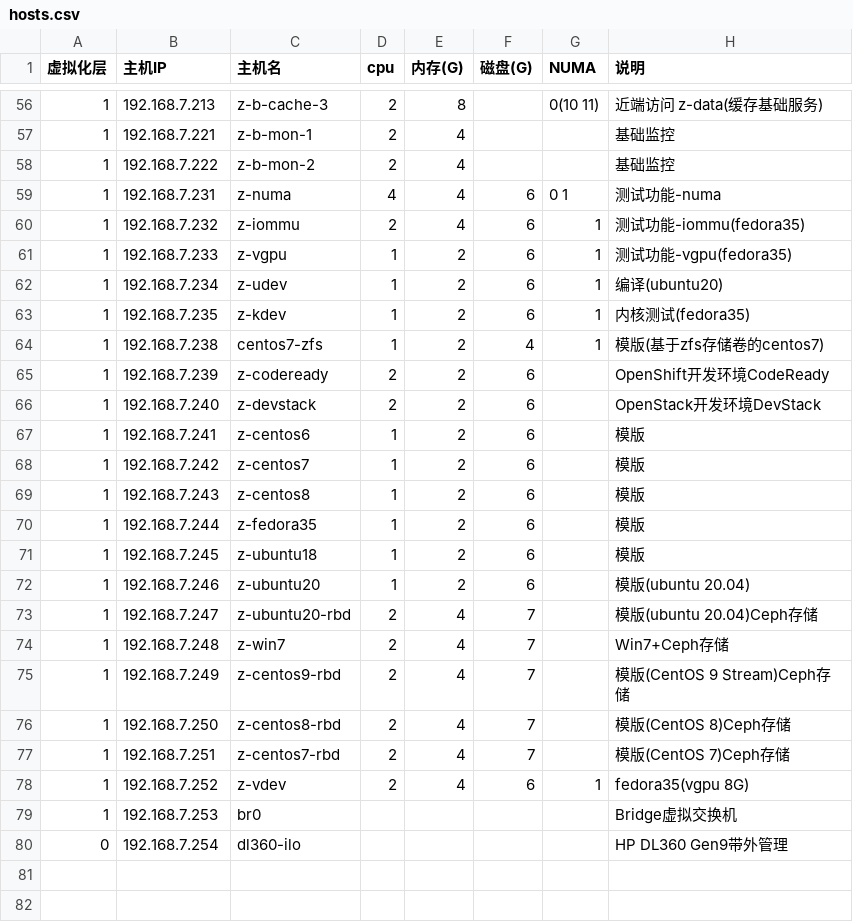
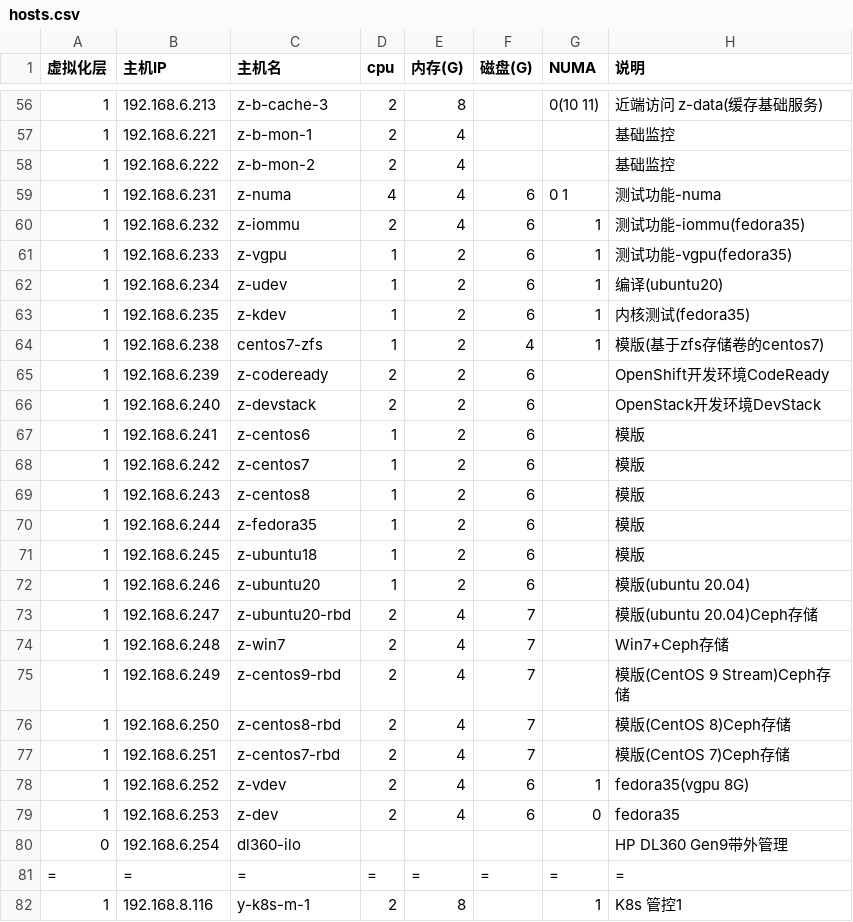
Before and after one commit to huataihuang/cloud-atlas, a CSV file: source/real/priv_cloud/priv_cloud_infra_2025/hosts.csv, drawn as a sheet; only a part is shown, gaps mark what is left out; the diff covers the shown part only.

```diff
--- a/source/real/priv_cloud/priv_cloud_infra_2025/hosts.csv
+++ b/source/real/priv_cloud/priv_cloud_infra_2025/hosts.csv
@@ -56,25 +56,27 @@
-1,192.168.7.213,z-b-cache-3,2,8,,0(10 11),近端访问 z-data(缓存基础服务)
-1,192.168.7.221,z-b-mon-1,2,4,,,基础监控
-1,192.168.7.222,z-b-mon-2,2,4,,,基础监控
-1,192.168.7.231,z-numa,4,4,6,0 1,测试功能-numa
-1,192.168.7.232,z-iommu,2,4,6,1,测试功能-iommu(fedora35)
-1,192.168.7.233,z-vgpu,1,2,6,1,测试功能-vgpu(fedora35)
-1,192.168.7.234,z-udev,1,2,6,1,编译(ubuntu20)
-1,192.168.7.235,z-kdev,1,2,6,1,内核测试(fedora35)
-1,192.168.7.238,centos7-zfs,1,2,4,1,模版(基于zfs存储卷的centos7)
-1,192.168.7.239,z-codeready,2,2,6,,OpenShift开发环境CodeReady
-1,192.168.7.240,z-devstack,2,2,6,,OpenStack开发环境DevStack
-1,192.168.7.241,z-centos6,1,2,6,,模版
-1,192.168.7.242,z-centos7,1,2,6,,模版
-1,192.168.7.243,z-centos8,1,2,6,,模版
-1,192.168.7.244,z-fedora35,1,2,6,,模版
-1,192.168.7.245,z-ubuntu18,1,2,6,,模版
-1,192.168.7.246,z-ubuntu20,1,2,6,,模版(ubuntu 20.04)
-1,192.168.7.247,z-ubuntu20-rbd,2,4,7,,模版(ubuntu 20.04)Ceph存储
-1,192.168.7.248,z-win7,2,4,7,,Win7+Ceph存储
-1,192.168.7.249,z-centos9-rbd,2,4,7,,模版(CentOS 9 Stream)Ceph存储
-1,192.168.7.250,z-centos8-rbd,2,4,7,,模版(CentOS 8)Ceph存储
-1,192.168.7.251,z-centos7-rbd,2,4,7,,模版(CentOS 7)Ceph存储
-1,192.168.7.252,z-vdev,2,4,6,1,fedora35(vgpu 8G)
-1,192.168.7.253,br0,,,,,Bridge虚拟交换机
-0,192.168.7.254,dl360-ilo,,,,,HP DL360 Gen9带外管理
+1,192.168.6.213,z-b-cache-3,2,8,,0(10 11),近端访问 z-data(缓存基础服务)
+1,192.168.6.221,z-b-mon-1,2,4,,,基础监控
+1,192.168.6.222,z-b-mon-2,2,4,,,基础监控
+1,192.168.6.231,z-numa,4,4,6,0 1,测试功能-numa
+1,192.168.6.232,z-iommu,2,4,6,1,测试功能-iommu(fedora35)
+1,192.168.6.233,z-vgpu,1,2,6,1,测试功能-vgpu(fedora35)
+1,192.168.6.234,z-udev,1,2,6,1,编译(ubuntu20)
+1,192.168.6.235,z-kdev,1,2,6,1,内核测试(fedora35)
+1,192.168.6.238,centos7-zfs,1,2,4,1,模版(基于zfs存储卷的centos7)
+1,192.168.6.239,z-codeready,2,2,6,,OpenShift开发环境CodeReady
+1,192.168.6.240,z-devstack,2,2,6,,OpenStack开发环境DevStack
+1,192.168.6.241,z-centos6,1,2,6,,模版
+1,192.168.6.242,z-centos7,1,2,6,,模版
+1,192.168.6.243,z-centos8,1,2,6,,模版
+1,192.168.6.244,z-fedora35,1,2,6,,模版
+1,192.168.6.245,z-ubuntu18,1,2,6,,模版
+1,192.168.6.246,z-ubuntu20,1,2,6,,模版(ubuntu 20.04)
+1,192.168.6.247,z-ubuntu20-rbd,2,4,7,,模版(ubuntu 20.04)Ceph存储
+1,192.168.6.248,z-win7,2,4,7,,Win7+Ceph存储
+1,192.168.6.249,z-centos9-rbd,2,4,7,,模版(CentOS 9 Stream)Ceph存储
+1,192.168.6.250,z-centos8-rbd,2,4,7,,模版(CentOS 8)Ceph存储
+1,192.168.6.251,z-centos7-rbd,2,4,7,,模版(CentOS 7)Ceph存储
+1,192.168.6.252,z-vdev,2,4,6,1,fedora35(vgpu 8G)
+1,192.168.6.253,z-dev,2,4,6,0,fedora35
+0,192.168.6.254,dl360-ilo,,,,,HP DL360 Gen9带外管理
+=,=,=,=,=,=,=,=
+1,192.168.8.116,y-k8s-m-1,2,8,,1,K8s 管控1
```
Also changed, not shown: 4 added rows and 54 edited cells elsewhere in this file, 38 other files.
